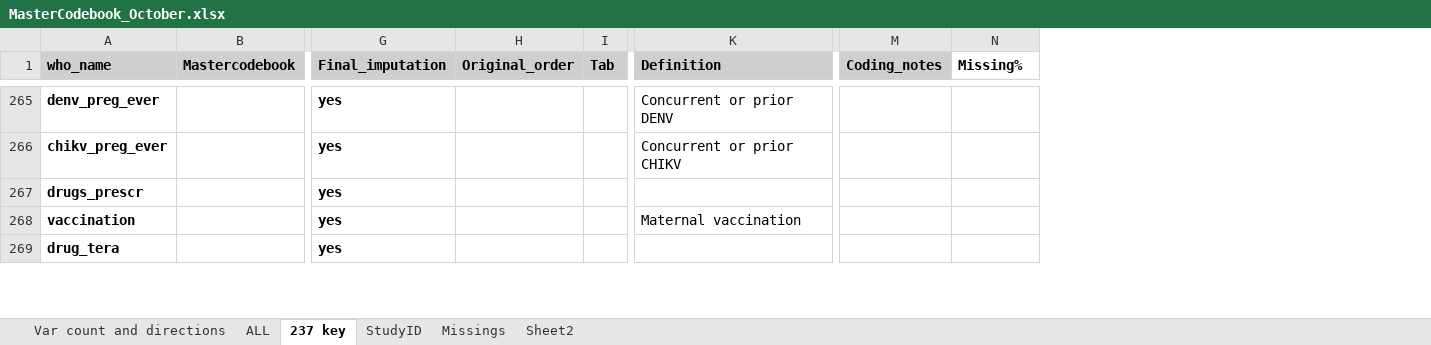
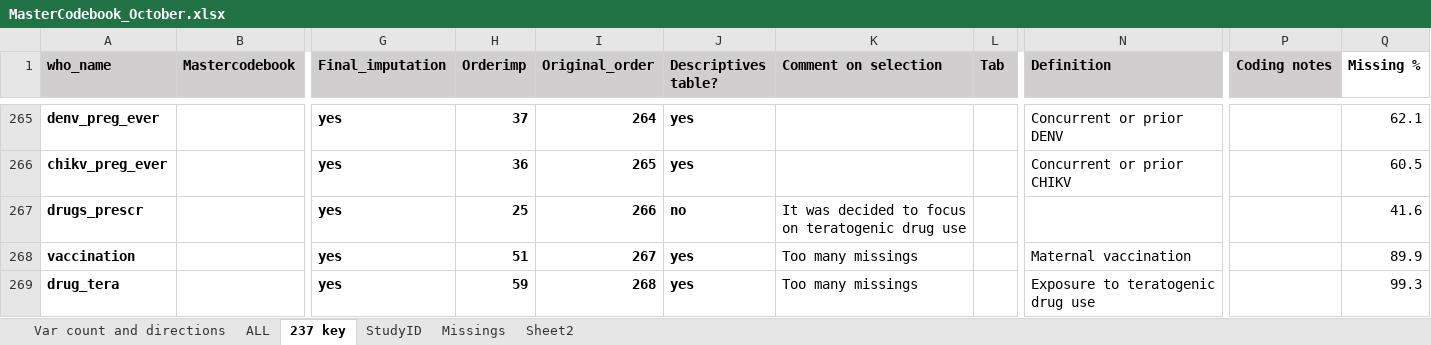
Before and after one commit to johamunoz/Zika_imputation, an Excel workbook: 1_Input_data/MasterCodebook_October.xlsx, sheet 237 key, drawn as a sheet; only a part is shown, gaps mark what is left out; values as stored, in another font and other column widths than the file's, no borders; conditional formats not drawn; addresses are those after the commit; the diff covers the shown part only; the diff names each change by its address in the sheet, - before the commit and + after, or states it on an @@ line.

```diff
--- a/1_Input_data/MasterCodebook_October.xlsx (sheet 237 key)
+++ b/1_Input_data/MasterCodebook_October.xlsx (sheet 237 key)
+column H (Orderimp), rows 265-269: 37 | 36 | 25 | 51 | 59
+column J (Descriptives table?), rows 265-269: yes | yes | no | yes | yes
+column K (Comment on selection), rows 267-269: It was decided to focus on teratogenic drug use | Too many missings | Too many missings
-P1: Coding_notes
+P1: Coding notes
-Q1: Missing%
+Q1: Missing %
-I265 (Original_order): (empty)
+I265 (Original_order): 264
-Q265 (Missing %): (empty)
+Q265 (Missing %): 62.1
-I266 (Original_order): (empty)
+I266 (Original_order): 265
-Q266 (Missing %): (empty)
+Q266 (Missing %): 60.5
-I267 (Original_order): (empty)
+I267 (Original_order): 266
-Q267 (Missing %): (empty)
+Q267 (Missing %): 41.6
-I268 (Original_order): (empty)
+I268 (Original_order): 267
-Q268 (Missing %): (empty)
+Q268 (Missing %): 89.9
-I269 (Original_order): (empty)
+I269 (Original_order): 268
-N269 (Definition): (empty)
+N269 (Definition): Exposure to teratogenic drug use
-Q269 (Missing %): (empty)
+Q269 (Missing %): 99.3
```
Also changed, not shown: 1 added row and 93 edited cells elsewhere in this sheet, sheet StudyID, 2 other files.
